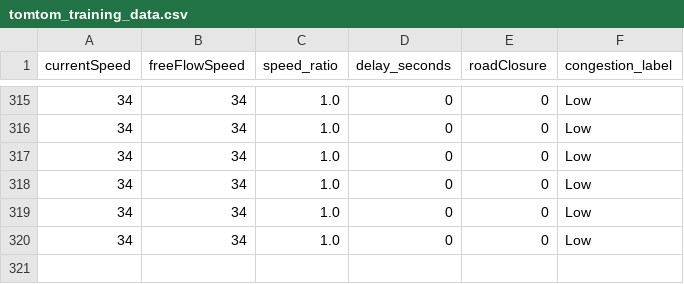
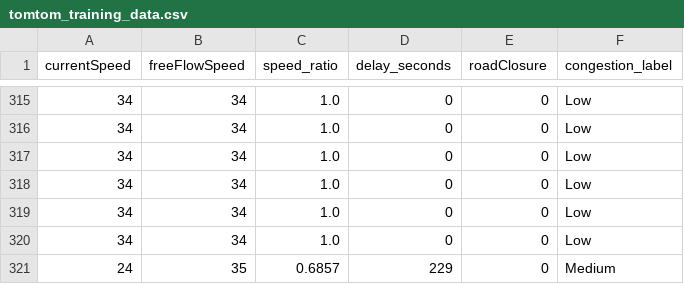
Before and after one commit to angel-2006/Traffic_Predictive_Project, a CSV file: data/tomtom_training_data.csv, drawn as a sheet; only a part is shown, gaps mark what is left out; the diff names each change by its address in the sheet, - before the commit and + after, or states it on an @@ line.

```diff
--- a/data/tomtom_training_data.csv
+++ b/data/tomtom_training_data.csv
+row 321: 24 | 35 | 0.6857 | 229 | 0 | Medium
```
Also changed, not shown: data/tomtom_traffic.csv.
